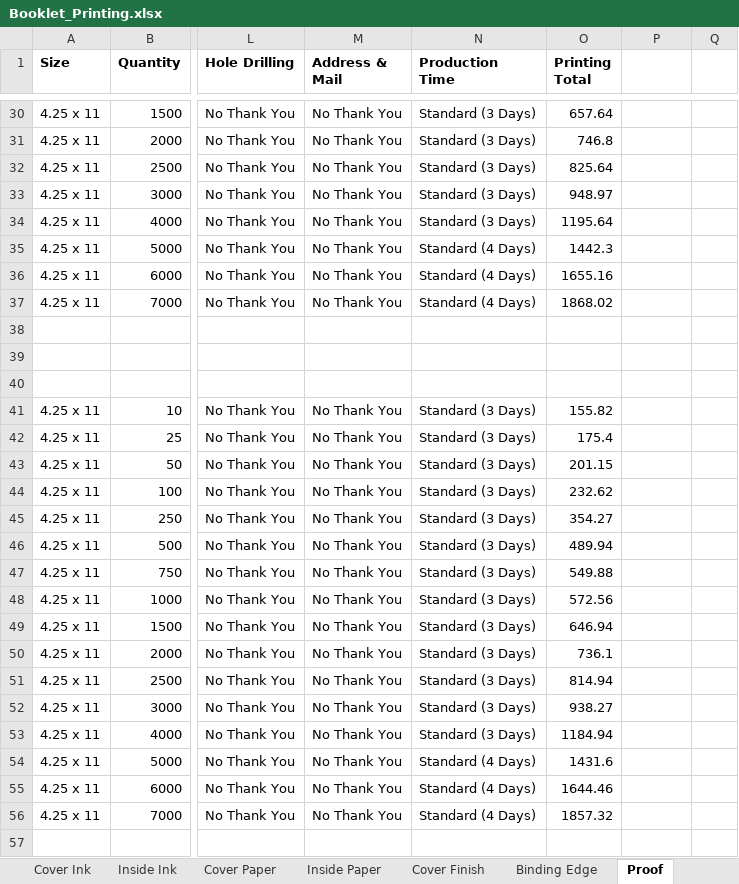
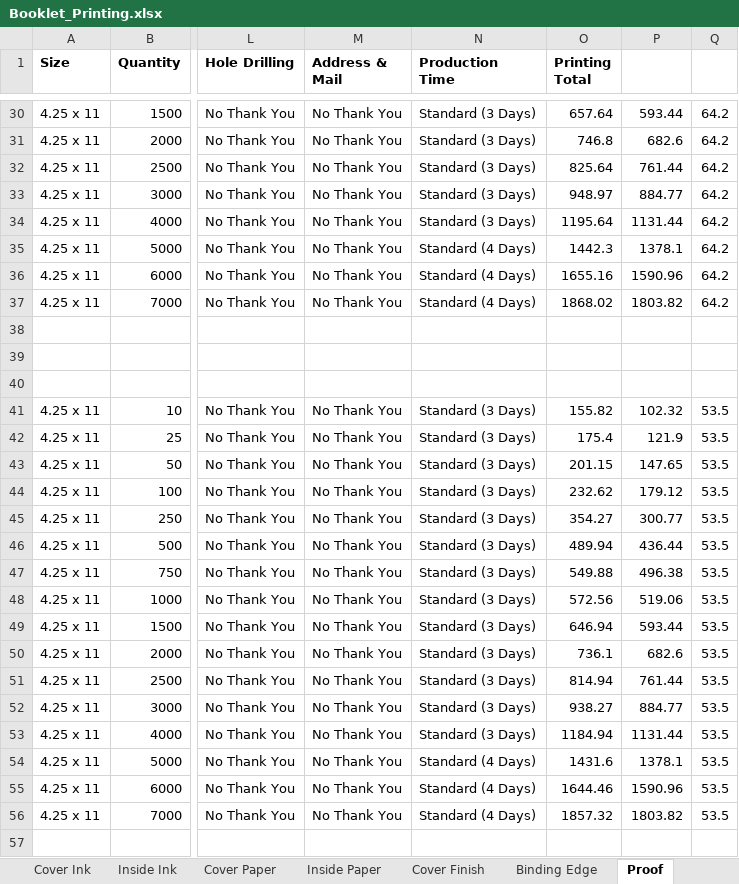
Before and after one commit to eeem77/playwright-node-app, an Excel workbook: Booklet_Printing.xlsx, sheet Proof, drawn as a sheet; only a part is shown, gaps mark what is left out; values as stored, in another font and other column widths than the file's, no borders; the diff covers the shown part only; the diff names each change by its address in the sheet, - before the commit and + after, or states it on an @@ line.

```diff
--- a/Booklet_Printing.xlsx (sheet Proof)
+++ b/Booklet_Printing.xlsx (sheet Proof)
-P30: (empty)
+P30: 593.44
-Q30:Q37: (empty)
+Q30:Q37: 64.2
-P31: (empty)
+P31: 682.6
-P32: (empty)
+P32: 761.44
-P33: (empty)
+P33: 884.77
-P34: (empty)
+P34: 1131.44
-P35: (empty)
+P35: 1378.1
-P36: (empty)
+P36: 1590.96
-P37: (empty)
+P37: 1803.82
-P41: (empty)
+P41: 102.32
-Q41:Q56: (empty)
+Q41:Q56: 53.5
-P42: (empty)
+P42: 121.9
-P43: (empty)
+P43: 147.65
-P44: (empty)
+P44: 179.12
-P45: (empty)
+P45: 300.77
-P46: (empty)
+P46: 436.44
-P47: (empty)
+P47: 496.38
-P48: (empty)
+P48: 519.06
-P49: (empty)
+P49: 593.44
-P50: (empty)
+P50: 682.6
-P51: (empty)
+P51: 761.44
-P52: (empty)
+P52: 884.77
-P53: (empty)
+P53: 1131.44
-P54: (empty)
+P54: 1378.1
-P55: (empty)
+P55: 1590.96
-P56: (empty)
+P56: 1803.82
```
Also changed, not shown: 1104 edited cells and cell formats elsewhere in this sheet, sheet Binding Edge, other sheet tabs, 3 other files.
